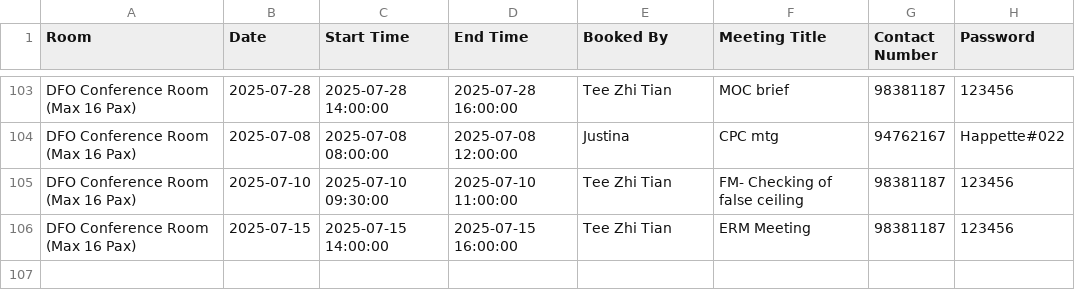
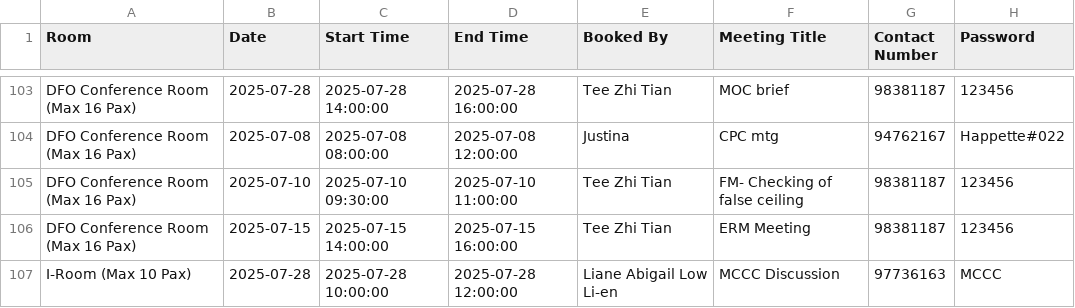
Before and after one commit to LimWeiZhong/Booking-Application, a CSV file: bookings.csv, drawn as a sheet; only a part is shown, gaps mark what is left out; the diff names each change by its address in the sheet, - before the commit and + after, or states it on an @@ line.

```diff
--- a/bookings.csv
+++ b/bookings.csv
+row 107: I-Room (Max 10 Pax) | 2025-07-28 | 2025-07-28 10:00:00 | 2025-07-28 12:00:00 | Liane Abigail Low Li-en | MCCC Discussion | 97736163 | MCCC
```
Also changed, not shown: transaction_log.csv.
